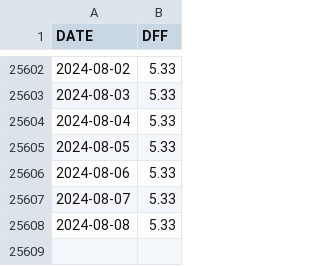
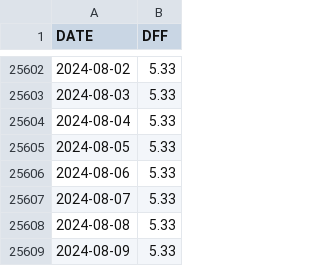
Before and after one commit to deerfieldgreen/FRED_data, a CSV file: data/dff/data.csv, drawn as a sheet; only a part is shown, gaps mark what is left out.

Commit message:
Updated file for 2024-08-13

```diff
--- a/data/dff/data.csv
+++ b/data/dff/data.csv
@@ -25608 +25608,2 @@ DATE,DFF
 2024-08-08,5.33
+2024-08-09,5.33
```
